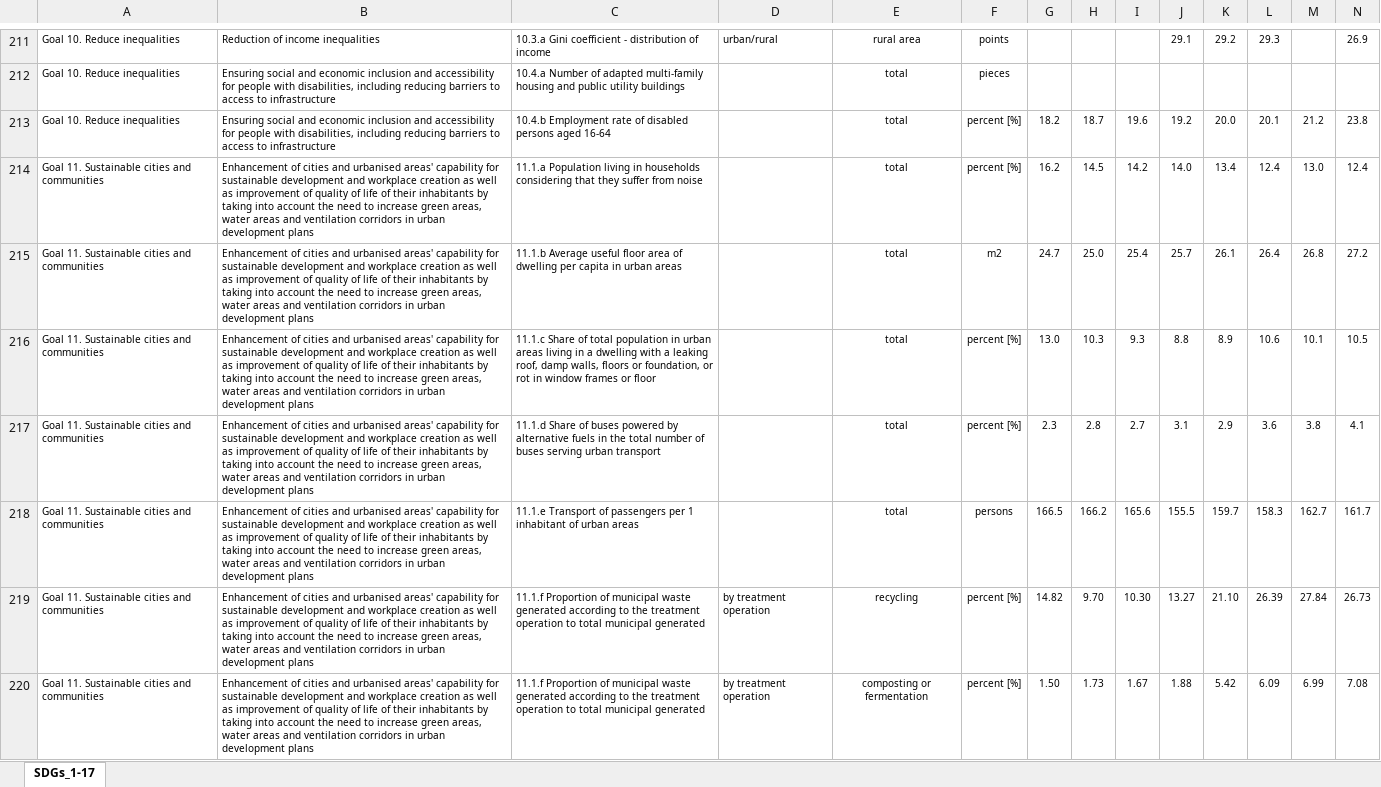
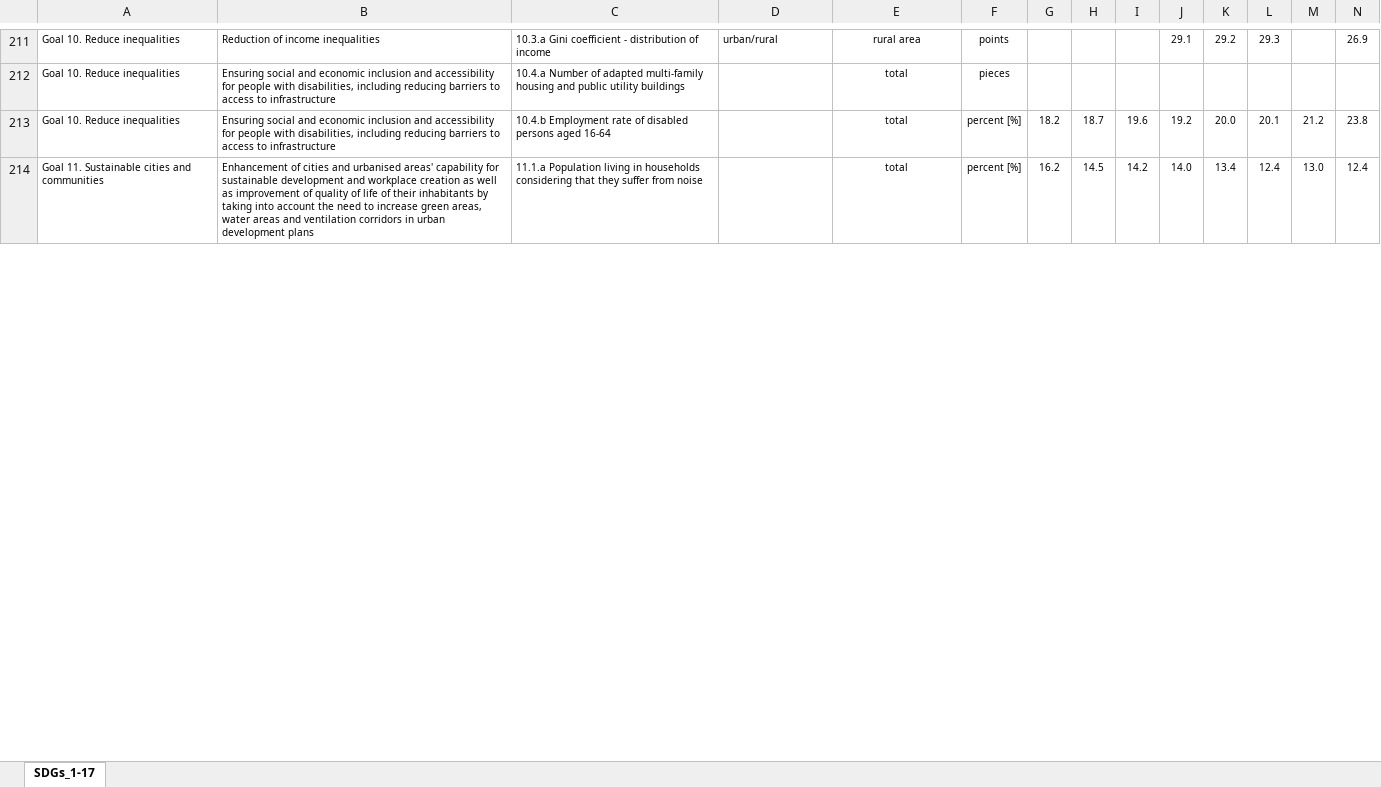
Before and after one commit to statisticspoland/sdg-indicators-pl, an Excel workbook: assets/excel/en/national_sdg_indicators.xlsx, sheet SDGs_1-17, drawn as a sheet; only a part is shown, gaps mark what is left out; values as stored, in another font and other column widths than the file's, no borders; charts and pictures not drawn; removed rows and columns are numbered as before the commit, all else as after; rows hold the shown columns only; the diff covers the shown part only; the diff names each change by its address in the sheet, - before the commit and + after, or states it on an @@ line.

Commit message:
Rewizja zestawu krajowego - Cel 11 (pliki Excel, PDF)

```diff
--- a/assets/excel/en/national_sdg_indicators.xlsx (sheet SDGs_1-17)
+++ b/assets/excel/en/national_sdg_indicators.xlsx (sheet SDGs_1-17)
-row 215: Goal 11. Sustainable cities and communities | Enhancement of cities and urbanised areas' capability for sustainable development and workplace creation as well as improvement of quality of life of their inhabitants by taking into account the need to increase green areas, water areas and ventilation corridors in urban development plans | 11.1.b Average useful floor area of dwelling per capita in urban areas |  | total | m2 | 24.7 | 25.0 | 25.4 | 25.7 | 26.1 | 26.4 | 26.8 | 27.2
-row 216: Goal 11. Sustainable cities and communities | Enhancement of cities and urbanised areas' capability for sustainable development and workplace creation as well as improvement of quality of life of their inhabitants by taking into account the need to increase green areas, water areas and ventilation corridors in urban development plans | 11.1.c Share of total population in urban areas living in a dwelling with a leaking roof, damp walls, floors or foundation, or rot in window frames or floor |  | total | percent [%] | 13.0 | 10.3 | 9.3 | 8.8 | 8.9 | 10.6 | 10.1 | 10.5
-row 217: Goal 11. Sustainable cities and communities | Enhancement of cities and urbanised areas' capability for sustainable development and workplace creation as well as improvement of quality of life of their inhabitants by taking into account the need to increase green areas, water areas and ventilation corridors in urban development plans | 11.1.d Share of buses powered by alternative fuels in the total number of buses serving urban transport |  | total | percent [%] | 2.3 | 2.8 | 2.7 | 3.1 | 2.9 | 3.6 | 3.8 | 4.1
-row 218: Goal 11. Sustainable cities and communities | Enhancement of cities and urbanised areas' capability for sustainable development and workplace creation as well as improvement of quality of life of their inhabitants by taking into account the need to increase green areas, water areas and ventilation corridors in urban development plans | 11.1.e Transport of passengers per 1 inhabitant of urban areas |  | total | persons | 166.5 | 166.2 | 165.6 | 155.5 | 159.7 | 158.3 | 162.7 | 161.7
-row 219: Goal 11. Sustainable cities and communities | Enhancement of cities and urbanised areas' capability for sustainable development and workplace creation as well as improvement of quality of life of their inhabitants by taking into account the need to increase green areas, water areas and ventilation corridors in urban development plans | 11.1.f Proportion of municipal waste generated according to the treatment operation to total municipal generated | by treatment operation | recycling | percent [%] | 14.82 | 9.70 | 10.30 | 13.27 | 21.10 | 26.39 | 27.84 | 26.73
-row 220: Goal 11. Sustainable cities and communities | Enhancement of cities and urbanised areas' capability for sustainable development and workplace creation as well as improvement of quality of life of their inhabitants by taking into account the need to increase green areas, water areas and ventilation corridors in urban development plans | 11.1.f Proportion of municipal waste generated according to the treatment operation to total municipal generated | by treatment operation | composting or fermentation | percent [%] | 1.50 | 1.73 | 1.67 | 1.88 | 5.42 | 6.09 | 6.99 | 7.08
```
Also changed, not shown: 5 added rows, 5 removed rows and 2 edited cells elsewhere in this sheet, assets/excel/pl/wskazniki_krajowe.xlsx, 20 other files.
